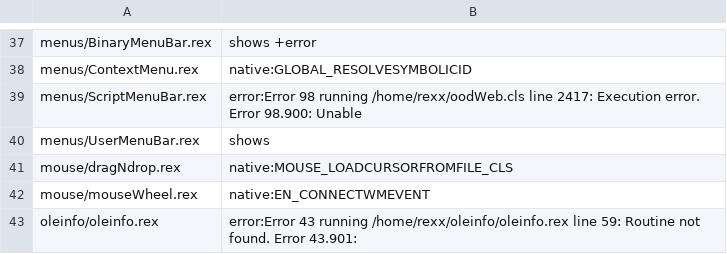
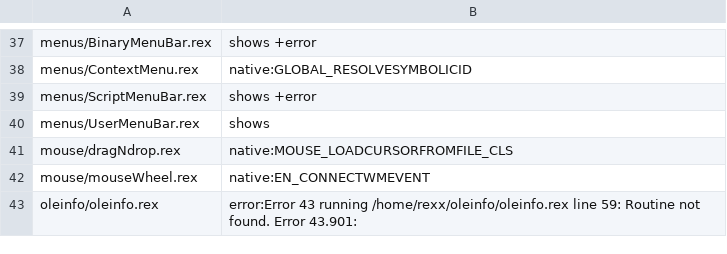
Before and after one commit to animatedads/oorexx, a TSV file: oodialog-wasm/sweep.tsv, drawn as a sheet; only a part is shown, gaps mark what is left out.

```diff
--- a/oodialog-wasm/sweep.tsv
+++ b/oodialog-wasm/sweep.tsv
@@ -38,3 +38,3 @@ menus/BinaryMenuBar.rex	shows +error
 menus/ContextMenu.rex	native:GLOBAL_RESOLVESYMBOLICID
-menus/ScriptMenuBar.rex	error:Error 98 running /home/rexx/oodWeb.cls line 2417:  Execution error. Error 98.900:  Unable
+menus/ScriptMenuBar.rex	shows +error
 menus/UserMenuBar.rex	shows
```
Also changed, not shown: 26 other files.
